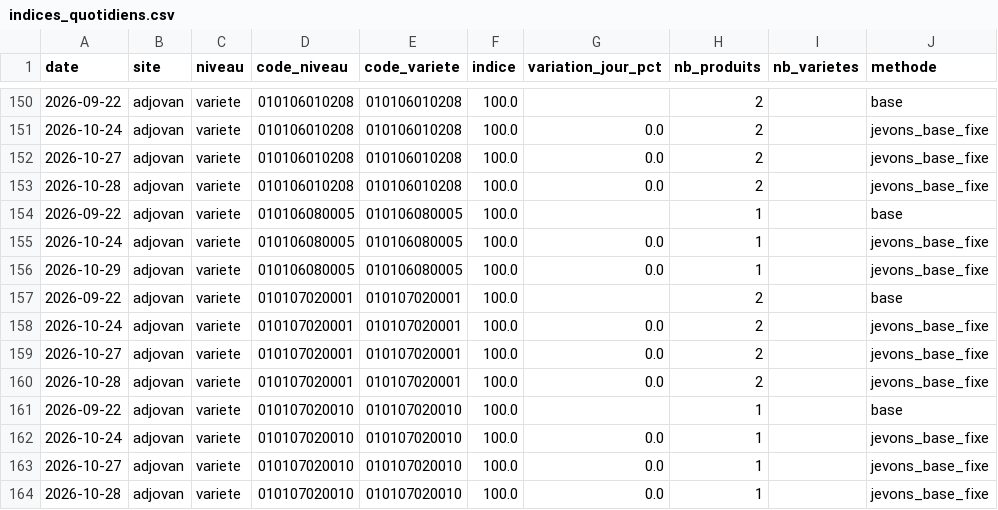
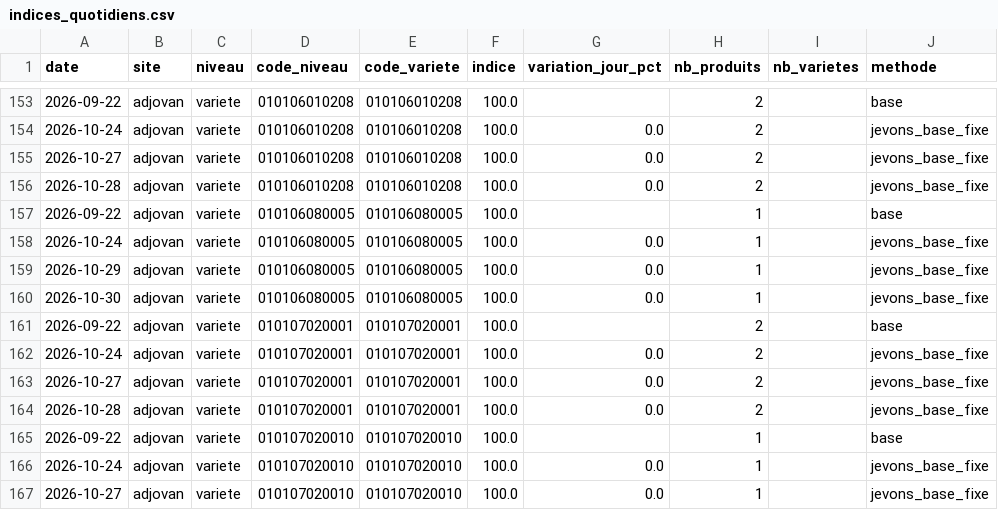
Before and after one commit to Traore225/CpiScrapingDash, a CSV file: data/indices_quotidiens.csv, drawn as a sheet; only a part is shown, gaps mark what is left out; the shorter side is filled out with more unchanged rows; the diff covers the shown part only.

```diff
--- a/data/indices_quotidiens.csv
+++ b/data/indices_quotidiens.csv
@@ -156,2 +159,3 @@
 2026-10-29,adjovan,variete,010106080005,010106080005,100.0,0.0,1,,jevons_base_fixe
+2026-10-30,adjovan,variete,010106080005,010106080005,100.0,0.0,1,,jevons_base_fixe
 2026-09-22,adjovan,variete,010107020001,010107020001,100.0,,2,,base
```
Also changed, not shown: 9 added rows elsewhere in this file, 2 other files.
